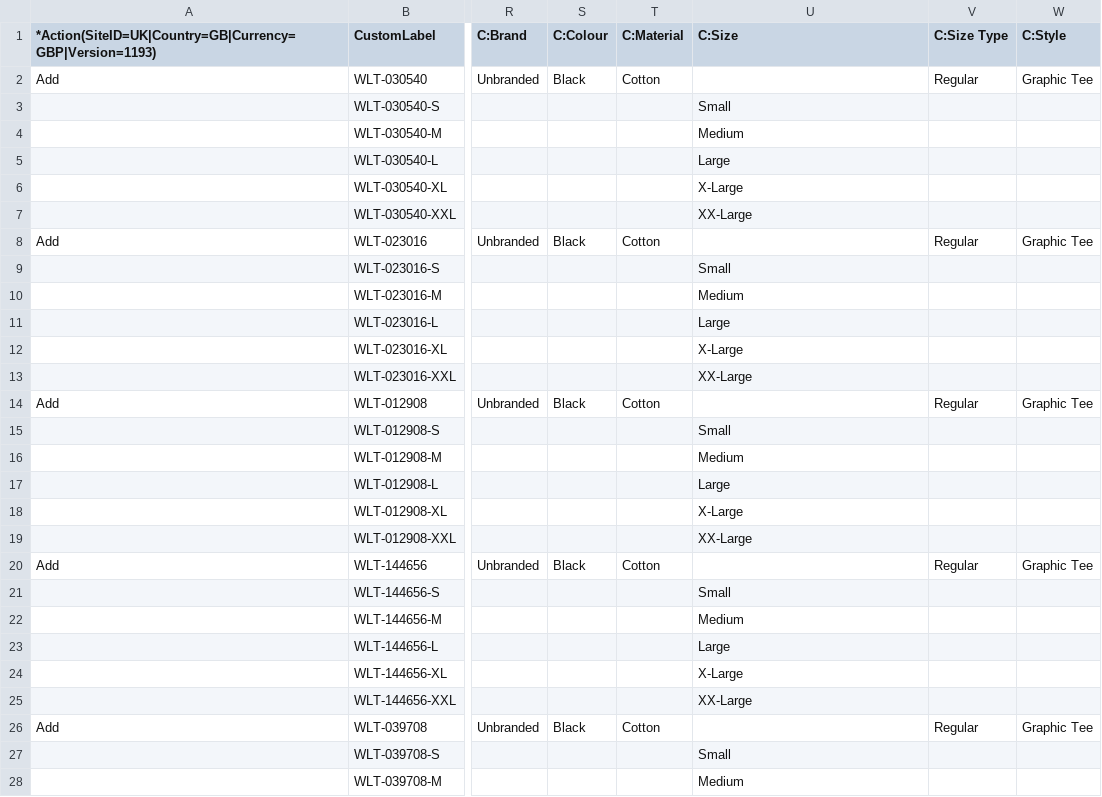
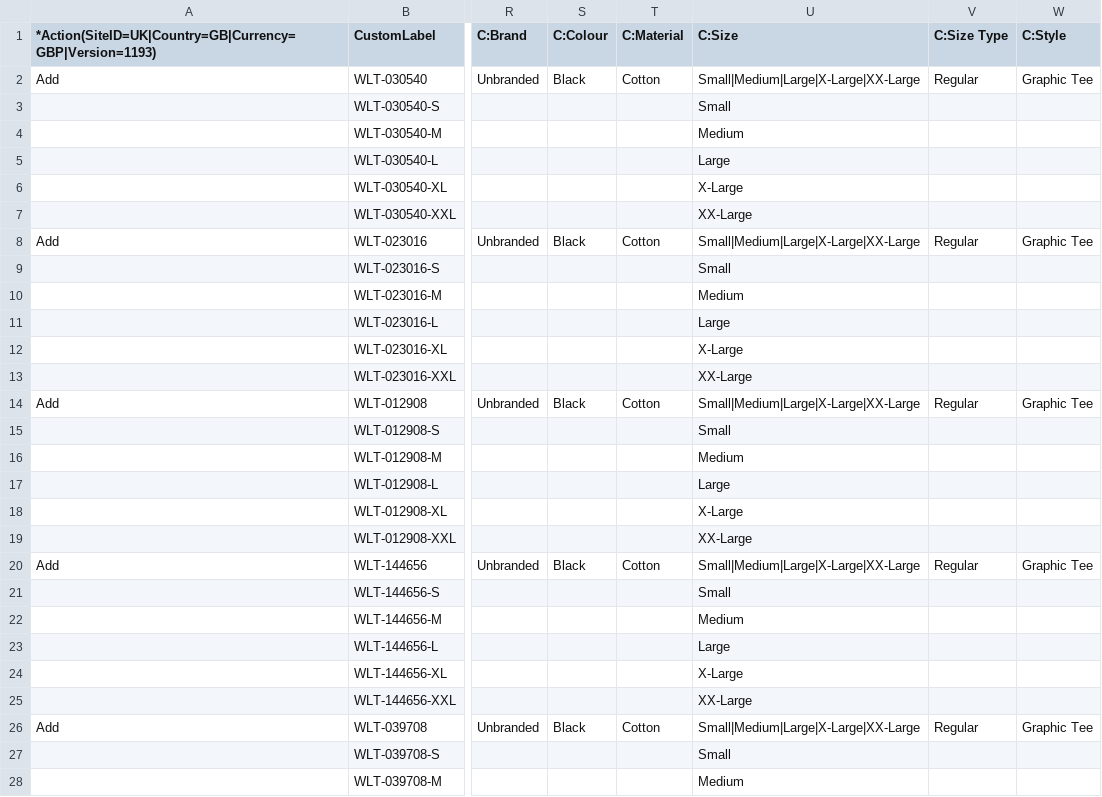
Before and after one commit to moozmooz1902-wq/wonderleaf-books, a CSV file: tshirt/EBAY_TEST_50.csv, drawn as a sheet; only a part is shown, gaps mark what is left out; the diff covers the shown part only; the diff names each change by its address in the sheet, - before the commit and + after, or states it on an @@ line.

```diff
--- a/tshirt/EBAY_TEST_50.csv
+++ b/tshirt/EBAY_TEST_50.csv
-U2 (C:Size): (empty)
+U2 (C:Size): Small|Medium|Large|X-Large|XX-Large
-U8 (C:Size): (empty)
+U8 (C:Size): Small|Medium|Large|X-Large|XX-Large
-U14 (C:Size): (empty)
+U14 (C:Size): Small|Medium|Large|X-Large|XX-Large
-U20 (C:Size): (empty)
+U20 (C:Size): Small|Medium|Large|X-Large|XX-Large
-U26 (C:Size): (empty)
+U26 (C:Size): Small|Medium|Large|X-Large|XX-Large
```
Also changed, not shown: 45 edited cells elsewhere in this file, 4 other files.
